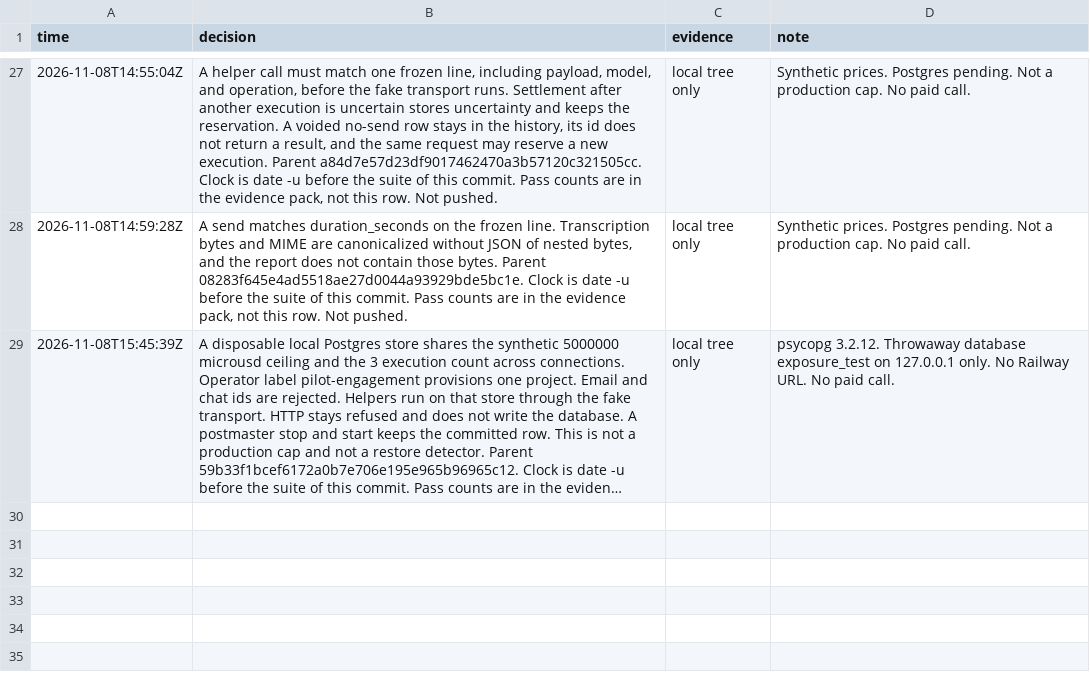
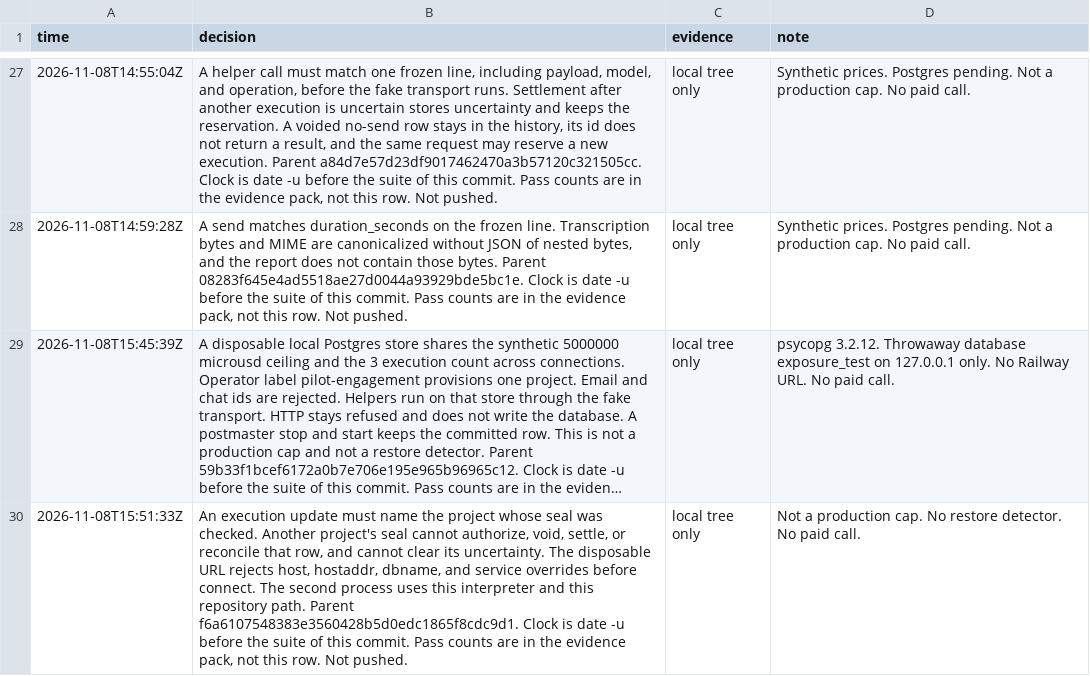
Before and after one commit to vivmuk/Expert-Panel, a TSV file: docs/decisions.tsv, drawn as a sheet; only a part is shown, gaps mark what is left out; long unchanged cells end in …; the diff names each change by its address in the sheet, - before the commit and + after, or states it on an @@ line.

```diff
--- a/docs/decisions.tsv
+++ b/docs/decisions.tsv
+row 30: 2026-11-08T15:51:33Z | An execution update must name the project whose seal was checked. Another project's seal cannot authorize, void, settle, or reconcile that row, and cannot clear its uncertainty. The disposable URL rejects host, hostaddr, dbname, and service overrides before connect. The second process uses this interpreter and this repository path. Parent f6a6107548383e3560428b5d0edc1865f8cdc9d1. Clock is date -u before the suite of this commit. Pass counts are in the evidence pack, not this row. Not pushed. | local tree only | Not a production cap. No restore detector. No paid call.
```
Also changed, not shown: 3 other files.
